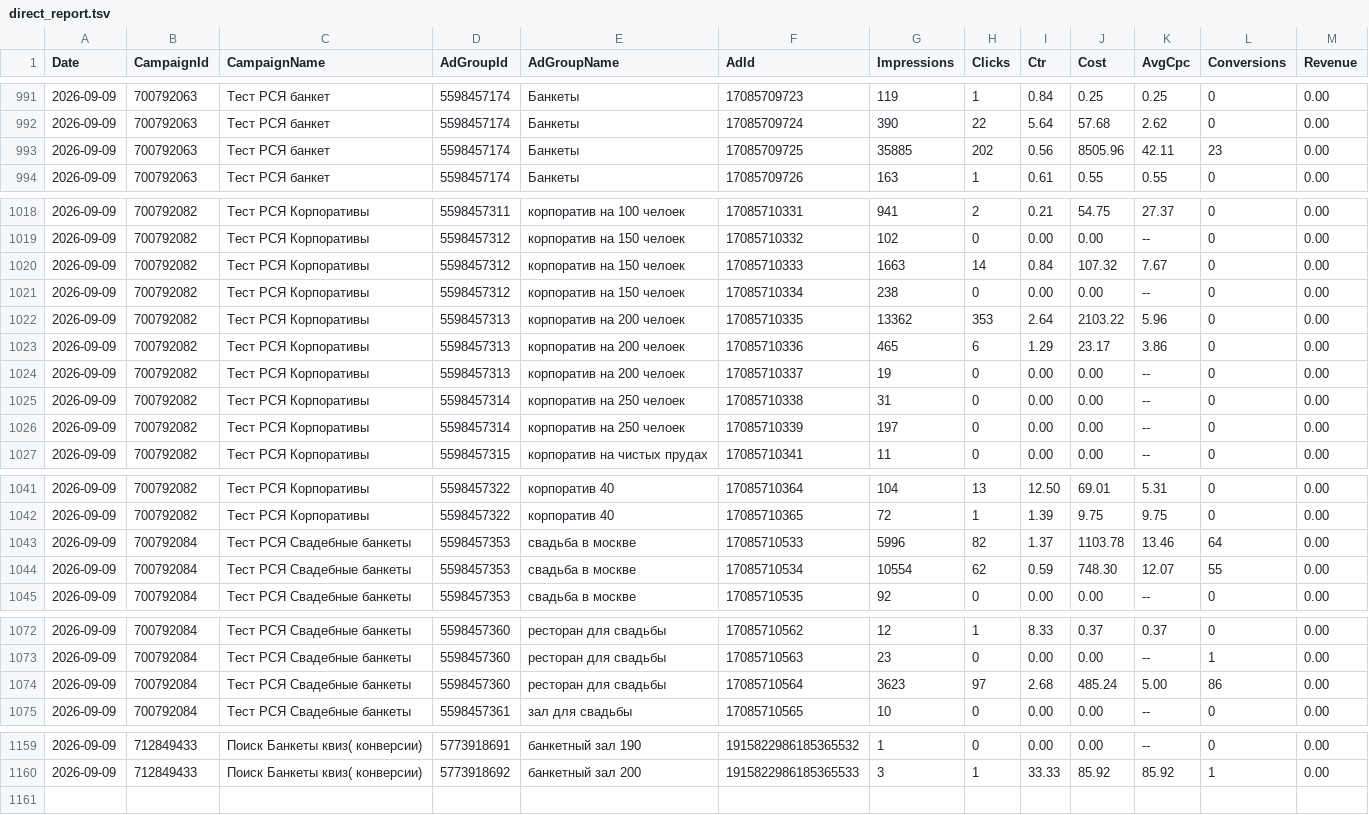
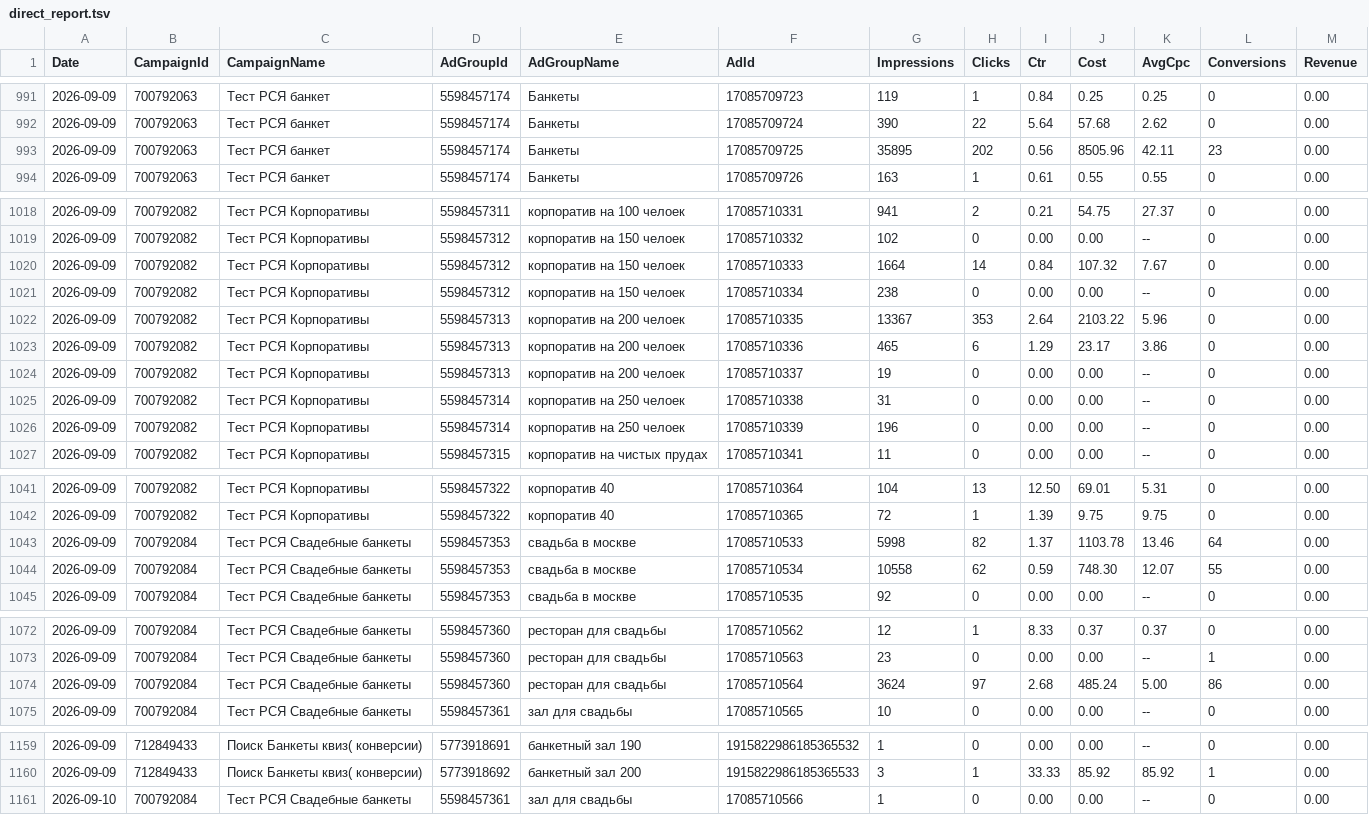
Before and after one commit to Alex19011901/advertising-control-pages, a TSV file: data/direct_report.tsv, drawn as a sheet; only a part is shown, gaps mark what is left out; the diff covers the shown part only.

```diff
--- a/data/direct_report.tsv
+++ b/data/direct_report.tsv
@@ -992,3 +992,3 @@ Date	CampaignId	CampaignName	AdGroupId	AdGroupName	AdId	Impressions	Clicks	Ctr	C
 2026-09-09	700792063	Тест РСЯ банкет	5598457174	Банкеты	17085709724	390	22	5.64	57.68	2.62	0	0.00
-2026-09-09	700792063	Тест РСЯ банкет	5598457174	Банкеты	17085709725	35885	202	0.56	8505.96	42.11	23	0.00
+2026-09-09	700792063	Тест РСЯ банкет	5598457174	Банкеты	17085709725	35895	202	0.56	8505.96	42.11	23	0.00
 2026-09-09	700792063	Тест РСЯ банкет	5598457174	Банкеты	17085709726	163	1	0.61	0.55	0.55	0	0.00
@@ -1019,5 +1019,5 @@ Date	CampaignId	CampaignName	AdGroupId	AdGroupName	AdId	Impressions	Clicks	Ctr	C
 2026-09-09	700792082	Тест РСЯ Корпоративы	5598457312	корпоратив на 150 челоек	17085710332	102	0	0.00	0.00	--	0	0.00
-2026-09-09	700792082	Тест РСЯ Корпоративы	5598457312	корпоратив на 150 челоек	17085710333	1663	14	0.84	107.32	7.67	0	0.00
+2026-09-09	700792082	Тест РСЯ Корпоративы	5598457312	корпоратив на 150 челоек	17085710333	1664	14	0.84	107.32	7.67	0	0.00
 2026-09-09	700792082	Тест РСЯ Корпоративы	5598457312	корпоратив на 150 челоек	17085710334	238	0	0.00	0.00	--	0	0.00
-2026-09-09	700792082	Тест РСЯ Корпоративы	5598457313	корпоратив на 200 челоек	17085710335	13362	353	2.64	2103.22	5.96	0	0.00
+2026-09-09	700792082	Тест РСЯ Корпоративы	5598457313	корпоратив на 200 челоек	17085710335	13367	353	2.64	2103.22	5.96	0	0.00
 2026-09-09	700792082	Тест РСЯ Корпоративы	5598457313	корпоратив на 200 челоек	17085710336	465	6	1.29	23.17	3.86	0	0.00
@@ -1025,3 +1025,3 @@ Date	CampaignId	CampaignName	AdGroupId	AdGroupName	AdId	Impressions	Clicks	Ctr	C
 2026-09-09	700792082	Тест РСЯ Корпоративы	5598457314	корпоратив на 250 челоек	17085710338	31	0	0.00	0.00	--	0	0.00
-2026-09-09	700792082	Тест РСЯ Корпоративы	5598457314	корпоратив на 250 челоек	17085710339	197	0	0.00	0.00	--	0	0.00
+2026-09-09	700792082	Тест РСЯ Корпоративы	5598457314	корпоратив на 250 челоек	17085710339	196	0	0.00	0.00	--	0	0.00
 2026-09-09	700792082	Тест РСЯ Корпоративы	5598457315	корпоратив на чистых прудах	17085710341	11	0	0.00	0.00	--	0	0.00
@@ -1042,4 +1042,4 @@ Date	CampaignId	CampaignName	AdGroupId	AdGroupName	AdId	Impressions	Clicks	Ctr	C
 2026-09-09	700792082	Тест РСЯ Корпоративы	5598457322	корпоратив 40	17085710365	72	1	1.39	9.75	9.75	0	0.00
-2026-09-09	700792084	Тест РСЯ Свадебные банкеты	5598457353	свадьба в москве	17085710533	5996	82	1.37	1103.78	13.46	64	0.00
-2026-09-09	700792084	Тест РСЯ Свадебные банкеты	5598457353	свадьба в москве	17085710534	10554	62	0.59	748.30	12.07	55	0.00
+2026-09-09	700792084	Тест РСЯ Свадебные банкеты	5598457353	свадьба в москве	17085710533	5998	82	1.37	1103.78	13.46	64	0.00
+2026-09-09	700792084	Тест РСЯ Свадебные банкеты	5598457353	свадьба в москве	17085710534	10558	62	0.59	748.30	12.07	55	0.00
 2026-09-09	700792084	Тест РСЯ Свадебные банкеты	5598457353	свадьба в москве	17085710535	92	0	0.00	0.00	--	0	0.00
@@ -1073,3 +1073,3 @@ Date	CampaignId	CampaignName	AdGroupId	AdGroupName	AdId	Impressions	Clicks	Ctr	C
 2026-09-09	700792084	Тест РСЯ Свадебные банкеты	5598457360	ресторан для свадьбы	17085710563	23	0	0.00	0.00	--	1	0.00
-2026-09-09	700792084	Тест РСЯ Свадебные банкеты	5598457360	ресторан для свадьбы	17085710564	3623	97	2.68	485.24	5.00	86	0.00
+2026-09-09	700792084	Тест РСЯ Свадебные банкеты	5598457360	ресторан для свадьбы	17085710564	3624	97	2.68	485.24	5.00	86	0.00
 2026-09-09	700792084	Тест РСЯ Свадебные банкеты	5598457361	зал для свадьбы	17085710565	10	0	0.00	0.00	--	0	0.00
@@ -1160 +1160,2 @@ Date	CampaignId	CampaignName	AdGroupId	AdGroupName	AdId	Impressions	Clicks	Ctr	C
 2026-09-09	712849433	Поиск Банкеты квиз( конверсии)	5773918692	банкетный зал 200	1915822986185365533	3	1	33.33	85.92	85.92	1	0.00
+2026-09-10	700792084	Тест РСЯ Свадебные банкеты	5598457361	зал для свадьбы	17085710566	1	0	0.00	0.00	--	0	0.00
```
Also changed, not shown: 1 edited cell elsewhere in this file, 3 other files.
